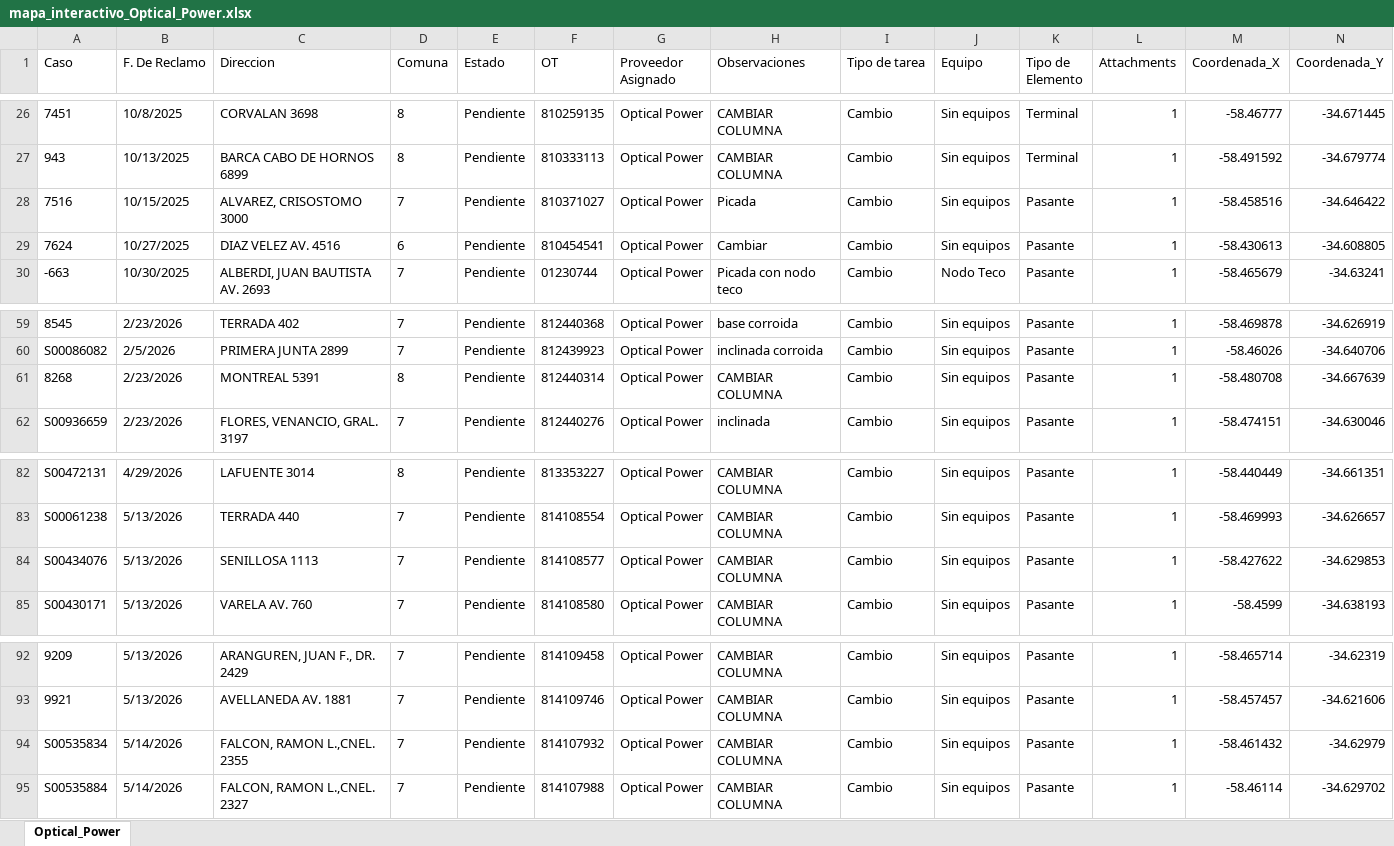
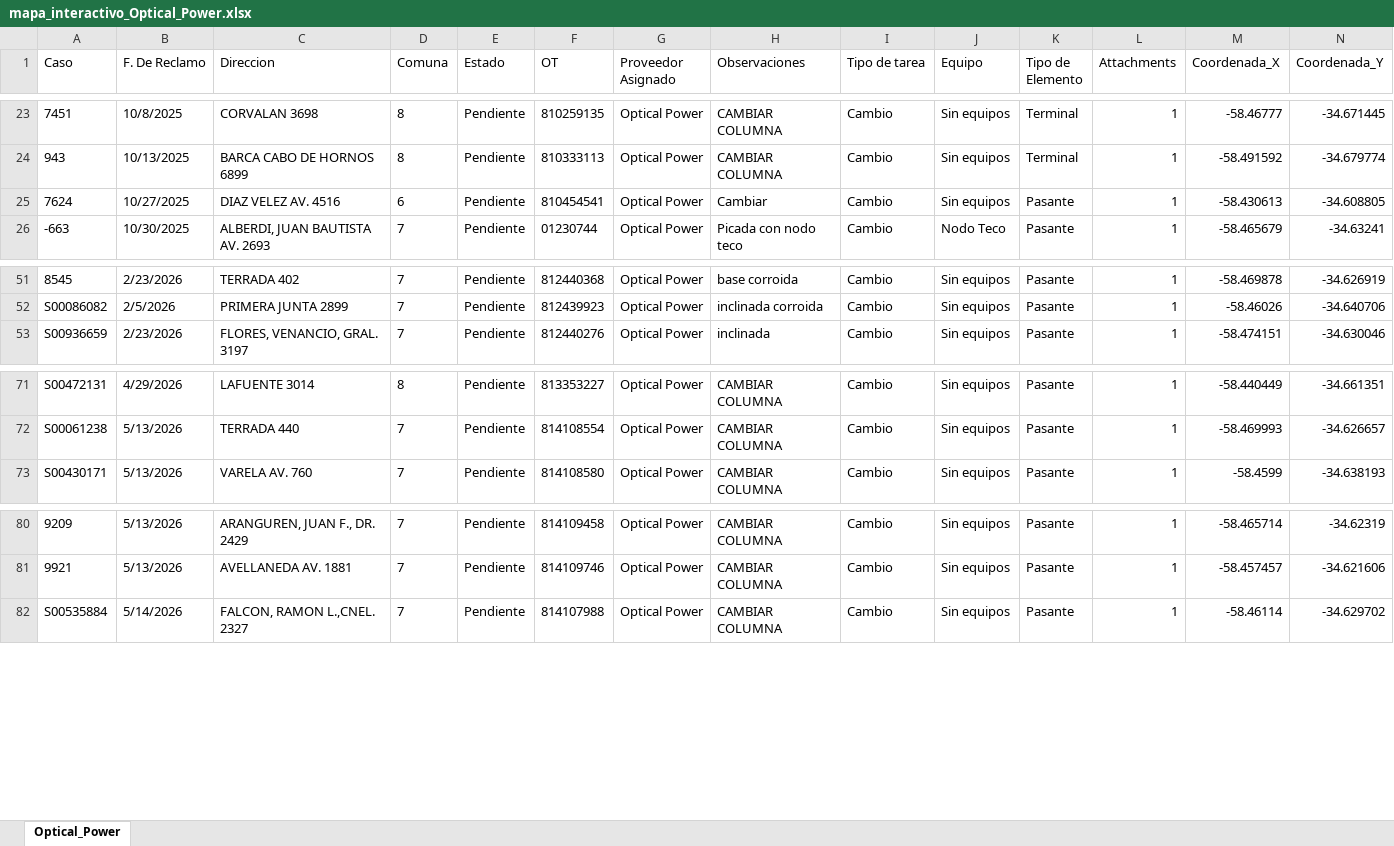
Before and after one commit to gestiondereclamosteco/opticalpower, an Excel workbook: mapa_interactivo_Optical_Power.xlsx, sheet Optical_Power, drawn as a sheet; only a part is shown, gaps mark what is left out; values as stored, in another font and other column widths than the file's, no borders; rows hold the shown columns only; the diff covers the shown part only; the diff names each change by its address in the sheet, - before the commit and + after, or states it on an @@ line.

```diff
--- a/mapa_interactivo_Optical_Power.xlsx (sheet Optical_Power)
+++ b/mapa_interactivo_Optical_Power.xlsx (sheet Optical_Power)
-row 28: 7516 | 10/15/2025 | ALVAREZ, CRISOSTOMO 3000 | 7 | Pendiente | 810371027 | Optical Power | Picada | Cambio | Sin equipos | Pasante | 1 | -58.458516 | -34.646422
-row 61: 8268 | 2/23/2026 | MONTREAL 5391 | 8 | Pendiente | 812440314 | Optical Power | CAMBIAR COLUMNA | Cambio | Sin equipos | Pasante | 1 | -58.480708 | -34.667639
-row 84: S00434076 | 5/13/2026 | SENILLOSA 1113 | 7 | Pendiente | 814108577 | Optical Power | CAMBIAR COLUMNA | Cambio | Sin equipos | Pasante | 1 | -58.427622 | -34.629853
-row 94: S00535834 | 5/14/2026 | FALCON, RAMON L.,CNEL. 2355 | 7 | Pendiente | 814107932 | Optical Power | CAMBIAR COLUMNA | Cambio | Sin equipos | Pasante | 1 | -58.461432 | -34.62979
```
Also changed, not shown: 9 removed rows elsewhere in this sheet, 1 other file.
